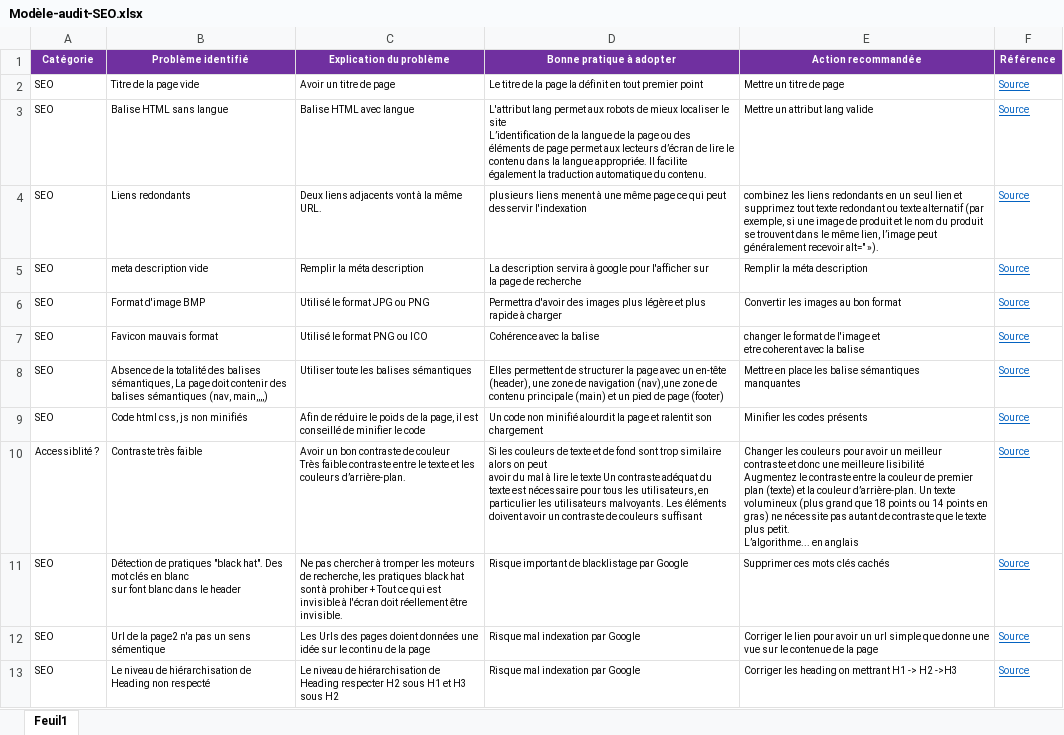
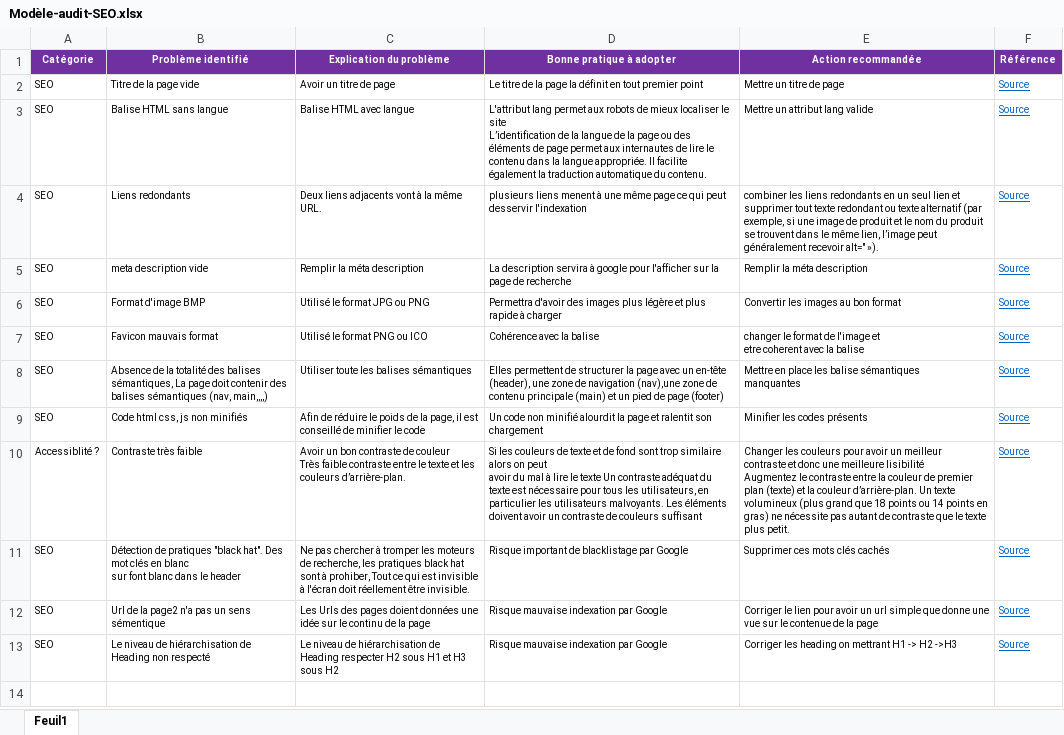
Before and after one commit to MhamedLandolsi/lapanther, an Excel workbook: Modèle-audit-SEO.xlsx, sheet Feuil1, drawn as a sheet; values as stored, in another font and other column widths than the file's, no borders; ↵ is a line break in a cell; the diff names each change by its address in the sheet, - before the commit and + after, or states it on an @@ line.

```diff
--- a/Modèle-audit-SEO.xlsx (sheet Feuil1)
+++ b/Modèle-audit-SEO.xlsx (sheet Feuil1)
-D3 (Bonne pratique à adopter): …permet aux lecteurs d’écran de lire…
+D3 (Bonne pratique à adopter): …permet aux internautes de lire…
-E4 (Action recommandée): combinez les liens redondants en un seul lien et supprimez tout texte…
+E4 (Action recommandée): combiner les liens redondants en un seul lien et supprimer tout texte…
-D5 (Bonne pratique à adopter): …de recherche
+D5 (Bonne pratique à adopter): …de recherche
-E10 (Action recommandée): …plus petit. ↵ L’algorithme... en anglais
+E10 (Action recommandée): …plus petit.
-C11 (Explication du problème): …sont à prohiber + Tout ce…
+C11 (Explication du problème): …sont à prohiber, Tout ce…
-D12:D13 (Bonne pratique à adopter): Risque mal indexation par Google
+D12:D13 (Bonne pratique à adopter): Risque mauvaise indexation par Google
```
Also changed, not shown: 8 other files.
